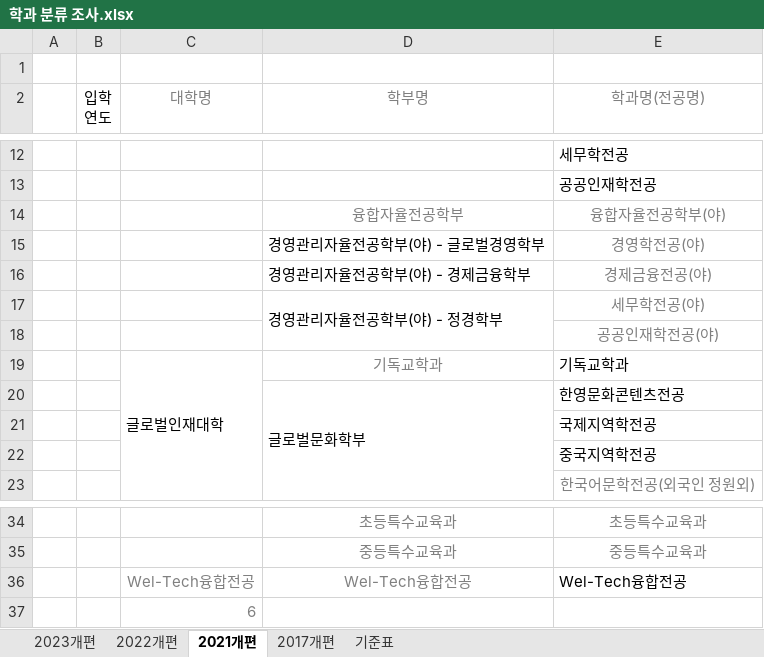
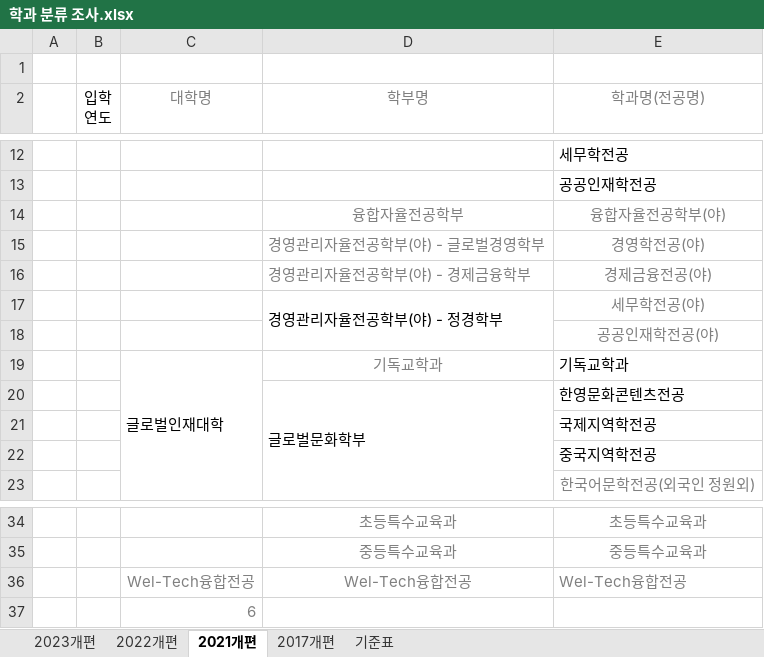
Before and after one commit to rogi-rogi/KNU_Graduation_Guidance, an Excel workbook: public/assets/temp/학과 분류 조사.xlsx, sheet 2021개편, drawn as a sheet; only a part is shown, gaps mark what is left out; values as stored, in another font and other column widths than the file's, no borders; the diff names each change by its address in the sheet, - before the commit and + after, or states it on an @@ line.

```diff
--- a/public/assets/temp/학과 분류 조사.xlsx (sheet 2021개편)
+++ b/public/assets/temp/학과 분류 조사.xlsx (sheet 2021개편)
-D15:D16 text colour: black
+D15:D16 text colour: #808080
-E36 text colour: black
+E36 text colour: #808080
```
Also changed, not shown: sheet 2022개편, sheet 기준표, sheet 2023개편.
